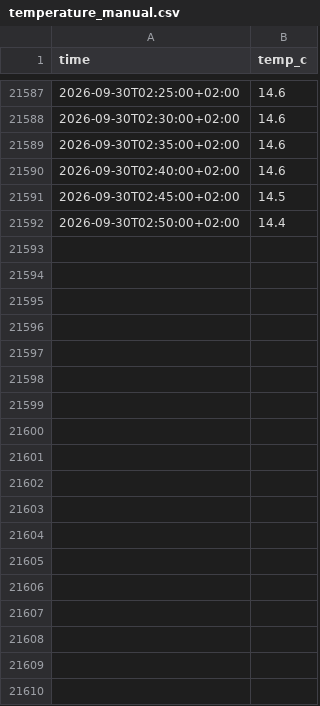
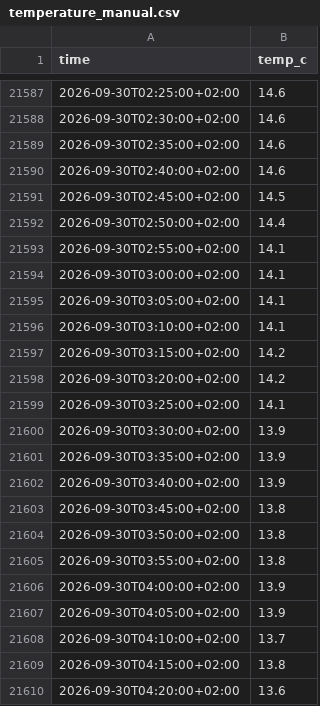
Before and after one commit to Bedaworo/surfwelle-data, a CSV file: data/temperature_manual.csv, drawn as a sheet; only a part is shown, gaps mark what is left out.

```diff
--- a/data/temperature_manual.csv
+++ b/data/temperature_manual.csv
@@ -21592 +21592,19 @@ time,temp_c
 2026-09-30T02:50:00+02:00,14.4
+2026-09-30T02:55:00+02:00,14.1
+2026-09-30T03:00:00+02:00,14.1
+2026-09-30T03:05:00+02:00,14.1
+2026-09-30T03:10:00+02:00,14.1
+2026-09-30T03:15:00+02:00,14.2
+2026-09-30T03:20:00+02:00,14.2
+2026-09-30T03:25:00+02:00,14.1
+2026-09-30T03:30:00+02:00,13.9
+2026-09-30T03:35:00+02:00,13.9
+2026-09-30T03:40:00+02:00,13.9
+2026-09-30T03:45:00+02:00,13.8
+2026-09-30T03:50:00+02:00,13.8
+2026-09-30T03:55:00+02:00,13.8
+2026-09-30T04:00:00+02:00,13.9
+2026-09-30T04:05:00+02:00,13.9
+2026-09-30T04:10:00+02:00,13.7
+2026-09-30T04:15:00+02:00,13.8
+2026-09-30T04:20:00+02:00,13.6
```
Also changed, not shown: data/recent.csv, data/recent_swell.csv, 1 other file.
